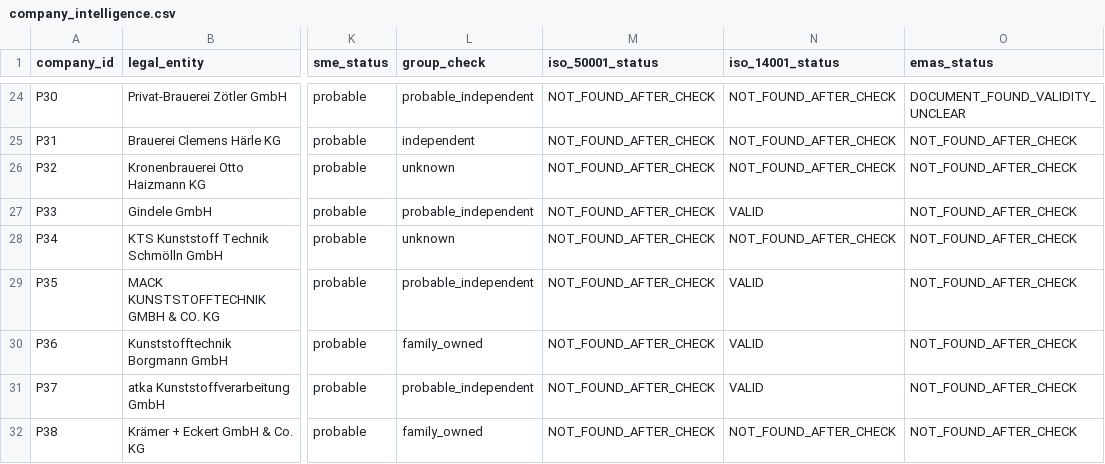
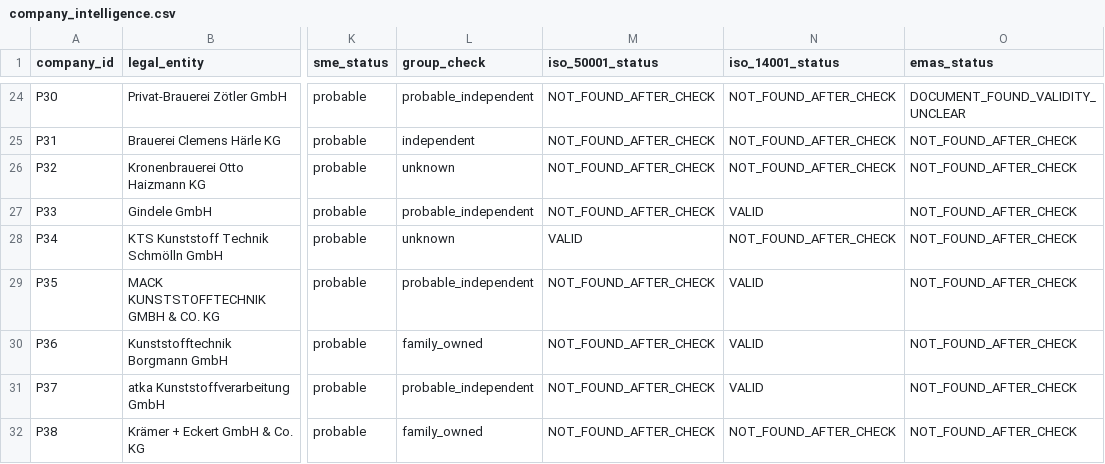
Before and after one commit to AnnaKolisnyk74/sme-etoi, a CSV file: data/company_intelligence.csv, drawn as a sheet; only a part is shown, gaps mark what is left out; the diff names each change by its address in the sheet, - before the commit and + after, or states it on an @@ line.

```diff
--- a/data/company_intelligence.csv
+++ b/data/company_intelligence.csv
-M28 (iso_50001_status): NOT_FOUND_AFTER_CHECK
+M28 (iso_50001_status): VALID
```
Also changed, not shown: evidence/certificate_register.csv, outputs/opportunities.csv, 37 other files.
